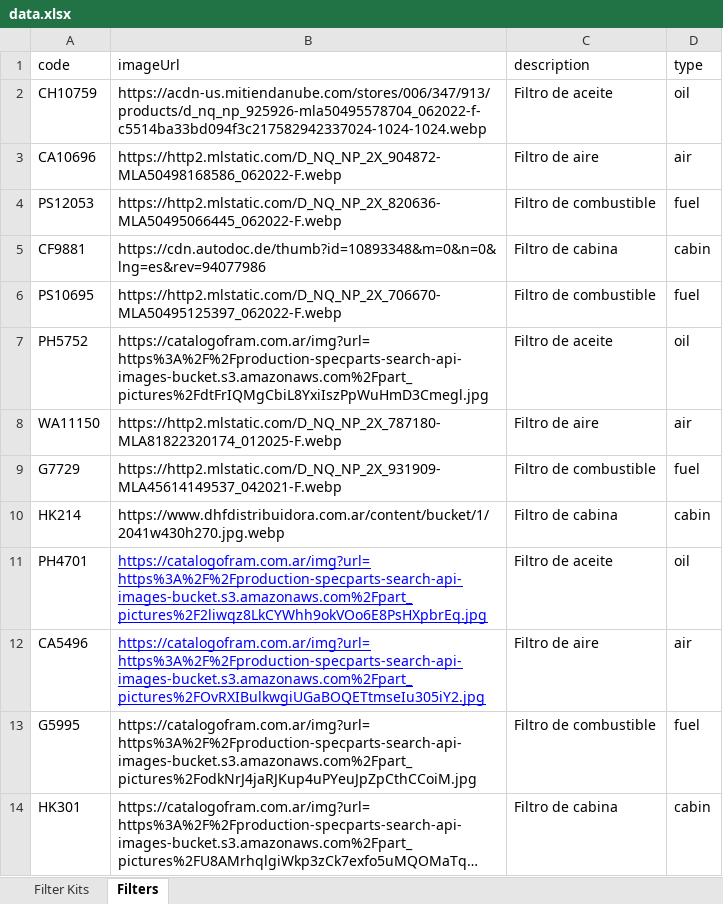
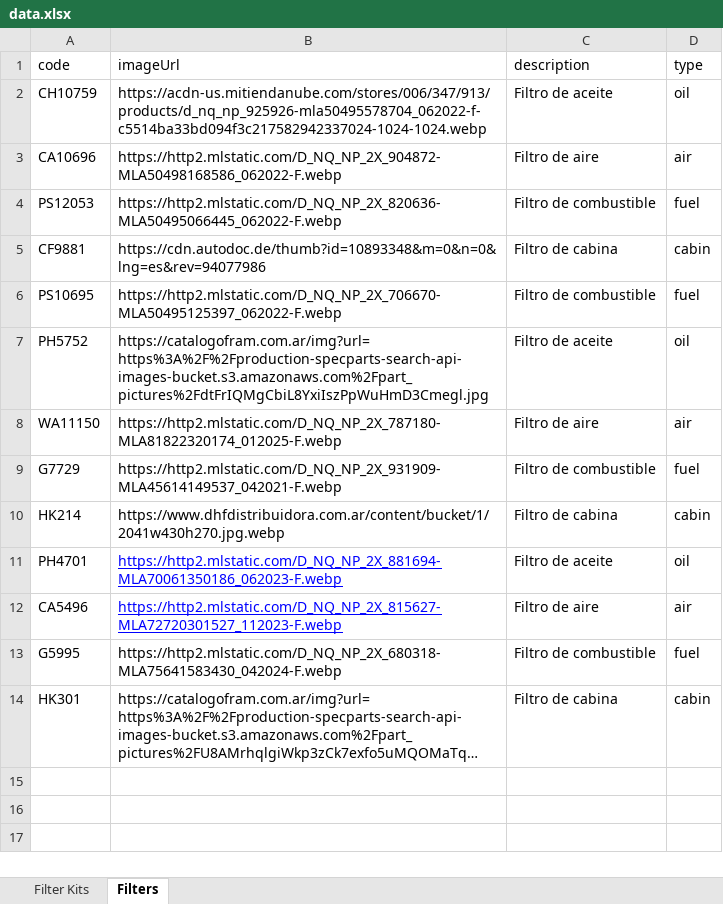
Before and after one commit to ignacioHourquescos/tallerista, an Excel workbook: data.xlsx, sheet Filters, drawn as a sheet; long unchanged cells end in …; values as stored, in another font and other column widths than the file's, no borders; the diff names each change by its address in the sheet, - before the commit and + after, or states it on an @@ line.

```diff
--- a/data.xlsx (sheet Filters)
+++ b/data.xlsx (sheet Filters)
-B11 (imageUrl): https://catalogofram.com.ar/img?url=https%3A%2F%2Fproduction-specparts-search-api-images-bucket.s3.amazonaws.com%2Fpart_pictures%2F2liwqz8LkCYWhh9okVOo6E8PsHXpbrEq.jpg
+B11 (imageUrl): https://http2.mlstatic.com/D_NQ_NP_2X_881694-MLA70061350186_062023-F.webp
-B12 (imageUrl): https://catalogofram.com.ar/img?url=https%3A%2F%2Fproduction-specparts-search-api-images-bucket.s3.amazonaws.com%2Fpart_pictures%2FOvRXIBulkwgiUGaBOQETtmseIu305iY2.jpg
+B12 (imageUrl): https://http2.mlstatic.com/D_NQ_NP_2X_815627-MLA72720301527_112023-F.webp
-B13 (imageUrl): https://catalogofram.com.ar/img?url=https%3A%2F%2Fproduction-specparts-search-api-images-bucket.s3.amazonaws.com%2Fpart_pictures%2FodkNrJ4jaRJKup4uPYeuJpZpCthCCoiM.jpg
+B13 (imageUrl): https://http2.mlstatic.com/D_NQ_NP_2X_680318-MLA75641583430_042024-F.webp
```
Also changed, not shown: 4 other files.
